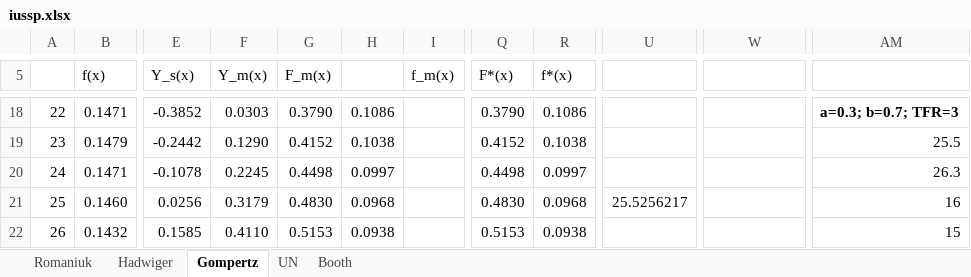
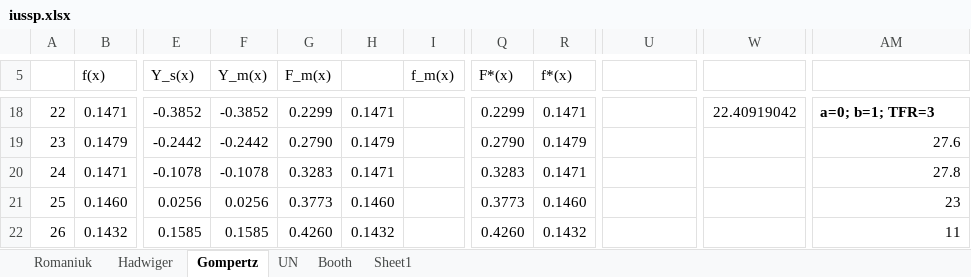
Before and after one commit to guyabel/agesched, an Excel workbook: data-raw/iussp.xlsx, sheet Gompertz, drawn as a sheet; only a part is shown, gaps mark what is left out; values as stored, in another font and other column widths than the file's, no borders; charts and pictures not drawn; the diff covers the shown part only; the diff names each change by its address in the sheet, - before the commit and + after, or states it on an @@ line.

```diff
--- a/data-raw/iussp.xlsx (sheet Gompertz)
+++ b/data-raw/iussp.xlsx (sheet Gompertz)
+sheet tab: Sheet1
-F18 (Y_m(x)): 0.0303
+F18 (Y_m(x)): -0.3852
-G18 (F_m(x)): 0.3790
+G18 (F_m(x)): 0.2299
-H18: 0.1086
+H18: 0.1471
-Q18 (F*(x)): 0.3790
+Q18 (F*(x)): 0.2299
-R18 (f*(x)): 0.1086
+R18 (f*(x)): 0.1471
-W18: (empty)
+W18: 22.40919042
-AM18: a=0.3; b=0.7; TFR=3
+AM18: a=0; b=1; TFR=3
-F19 (Y_m(x)): 0.1290
+F19 (Y_m(x)): -0.2442
-G19 (F_m(x)): 0.4152
+G19 (F_m(x)): 0.2790
-H19: 0.1038
+H19: 0.1479
-Q19 (F*(x)): 0.4152
+Q19 (F*(x)): 0.2790
-R19 (f*(x)): 0.1038
+R19 (f*(x)): 0.1479
-AM19: 25.5
+AM19: 27.6
-F20 (Y_m(x)): 0.2245
+F20 (Y_m(x)): -0.1078
-G20 (F_m(x)): 0.4498
+G20 (F_m(x)): 0.3283
-H20: 0.0997
+H20: 0.1471
-Q20 (F*(x)): 0.4498
+Q20 (F*(x)): 0.3283
-R20 (f*(x)): 0.0997
+R20 (f*(x)): 0.1471
-AM20: 26.3
+AM20: 27.8
-F21 (Y_m(x)): 0.3179
+F21 (Y_m(x)): 0.0256
-G21 (F_m(x)): 0.4830
+G21 (F_m(x)): 0.3773
-H21: 0.0968
+H21: 0.1460
-Q21 (F*(x)): 0.4830
+Q21 (F*(x)): 0.3773
-R21 (f*(x)): 0.0968
+R21 (f*(x)): 0.1460
-U21: 25.5256217
+U21: (empty)
-AM21: 16
+AM21: 23
-F22 (Y_m(x)): 0.4110
+F22 (Y_m(x)): 0.1585
-G22 (F_m(x)): 0.5153
+G22 (F_m(x)): 0.4260
-H22: 0.0938
+H22: 0.1432
-Q22 (F*(x)): 0.5153
+Q22 (F*(x)): 0.4260
-R22 (f*(x)): 0.0938
+R22 (f*(x)): 0.1432
-AM22: 15
+AM22: 11
```
Also changed, not shown: 2 added rows, 2 removed rows and 187 edited cells elsewhere in this sheet, charts or pictures, 4 other files.
